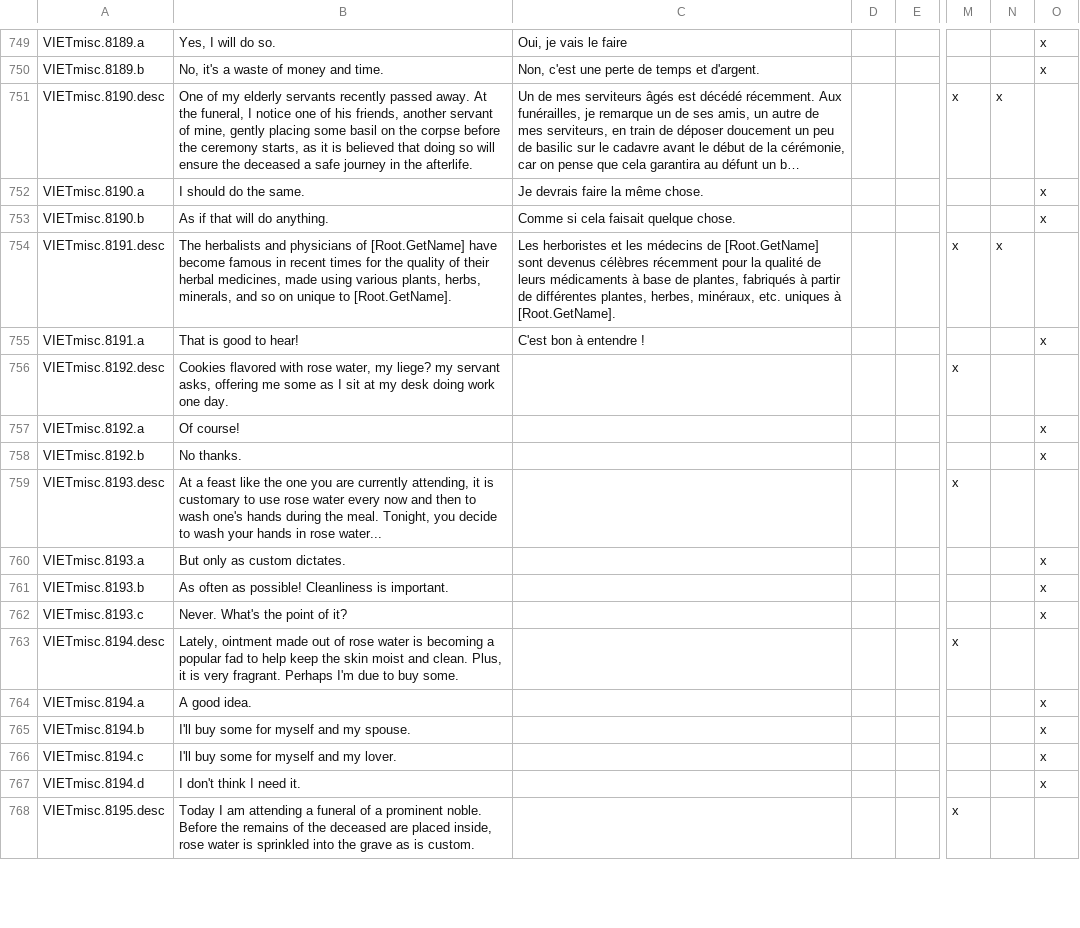
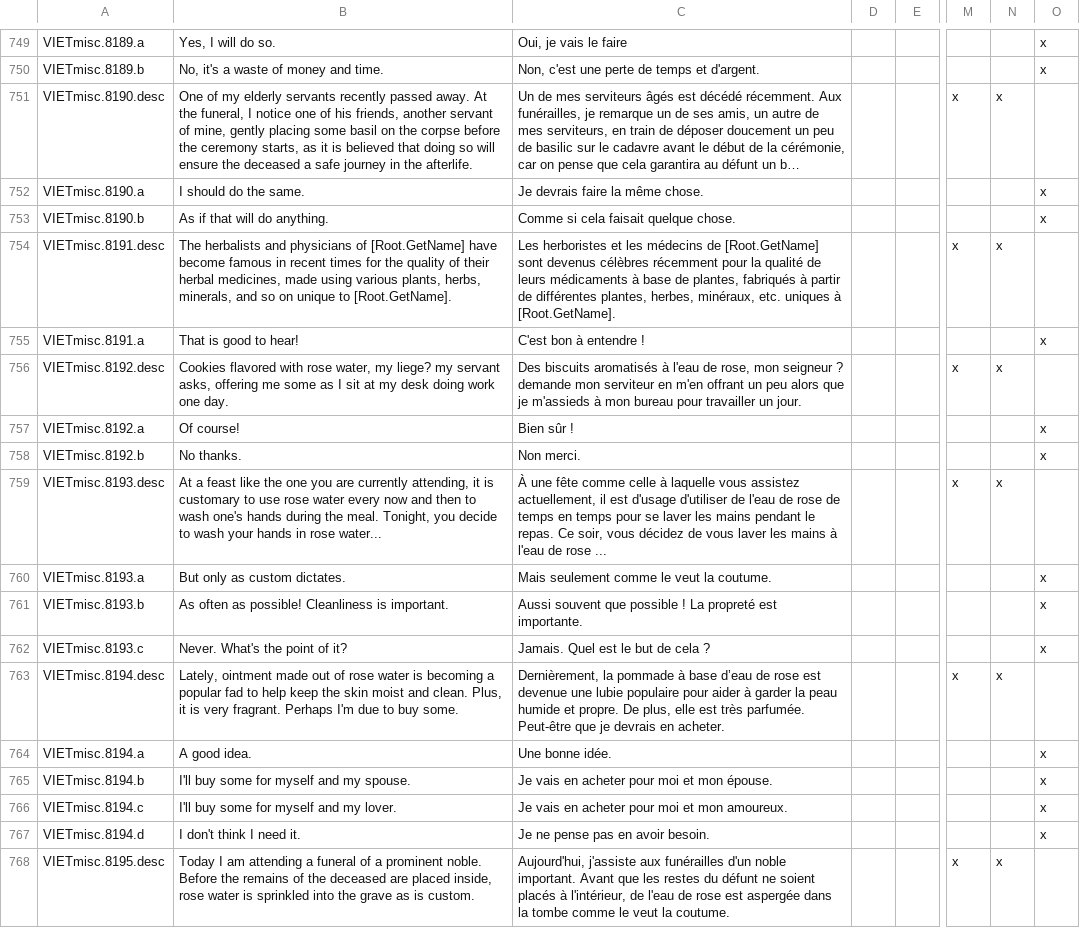
Before and after one commit to cybrxkhan/VIET-Events-Reborn, a CSV file: VIET Events/localisation/VIET_Events_Reborn_1.csv, drawn as a sheet; only a part is shown, gaps mark what is left out; long unchanged cells end in …; the diff covers the shown part only; the diff names each change by its address in the sheet, - before the commit and + after, or states it on an @@ line.

Commit message:
Update Events_Reborn_1 translation

```diff
--- a/VIET Events/localisation/VIET_Events_Reborn_1.csv
+++ b/VIET Events/localisation/VIET_Events_Reborn_1.csv
-C756: (empty)
+C756: Des biscuits aromatisés à l'eau de rose, mon seigneur ? demande mon serviteur en m'en offrant un peu alors que je m'assieds à mon bureau pour travailler un jour.
-N756: (empty)
+N756: x
-C757: (empty)
+C757: Bien sûr !
-C758: (empty)
+C758: Non merci.
-C759: (empty)
+C759: À une fête comme celle à laquelle vous assistez actuellement, il est d'usage d'utiliser de l'eau de rose de temps en temps pour se laver les mains pendant le repas. Ce soir, vous décidez de vous laver les mains à l'eau de rose ...
-N759: (empty)
+N759: x
-C760: (empty)
+C760: Mais seulement comme le veut la coutume.
-C761: (empty)
+C761: Aussi souvent que possible ! La propreté est importante.
-C762: (empty)
+C762: Jamais. Quel est le but de cela ?
-C763: (empty)
+C763: Dernièrement, la pommade à base d’eau de rose est devenue une lubie populaire pour aider à garder la peau humide et propre. De plus, elle est très parfumée. Peut-être que je devrais en acheter.
-N763: (empty)
+N763: x
-C764: (empty)
+C764: Une bonne idée.
-C765: (empty)
+C765: Je vais en acheter pour moi et mon épouse.
-C766: (empty)
+C766: Je vais en acheter pour moi et mon amoureux.
-C767: (empty)
+C767: Je ne pense pas en avoir besoin.
-C768: (empty)
+C768: Aujourd'hui, j'assiste aux funérailles d'un noble important. Avant que les restes du défunt ne soient placés à l'intérieur, de l'eau de rose est aspergée dans la tombe comme le veut la coutume.
-N768: (empty)
+N768: x
```
Also changed, not shown: 77 edited cells elsewhere in this file.
